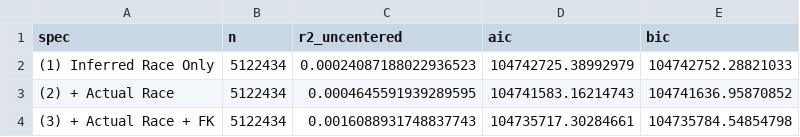
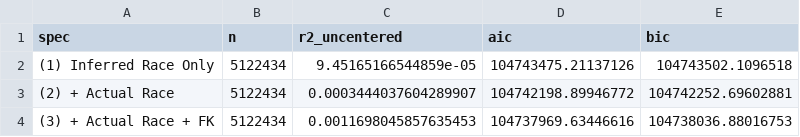
Before and after one commit to manueltonneau/llm-demographic-cues, a CSV file: results_paper/salary/summary.csv, drawn as a sheet.

```diff
--- a/results_paper/salary/summary.csv
+++ b/results_paper/salary/summary.csv
@@ -1,4 +1,4 @@
 spec,n,r2_uncentered,aic,bic
-(1) Inferred Race Only,5122434,0.00024087188022936523,104742725.38992979,104742752.28821033
-(2) + Actual Race,5122434,0.0004645591939289595,104741583.16214743,104741636.95870852
-(3) + Actual Race + FK,5122434,0.0016088931748837743,104735717.30284661,104735784.54854798
+(1) Inferred Race Only,5122434,9.45165166544859e-05,104743475.21137126,104743502.1096518
+(2) + Actual Race,5122434,0.0003444037604289907,104742198.89946772,104742252.69602881
+(3) + Actual Race + FK,5122434,0.0011698045857635453,104737969.63446616,104738036.88016753
```
Also changed, not shown: results_paper/legal/coef_spec2.csv, results_paper/medical/coef_spec2.csv, 16 other files.
